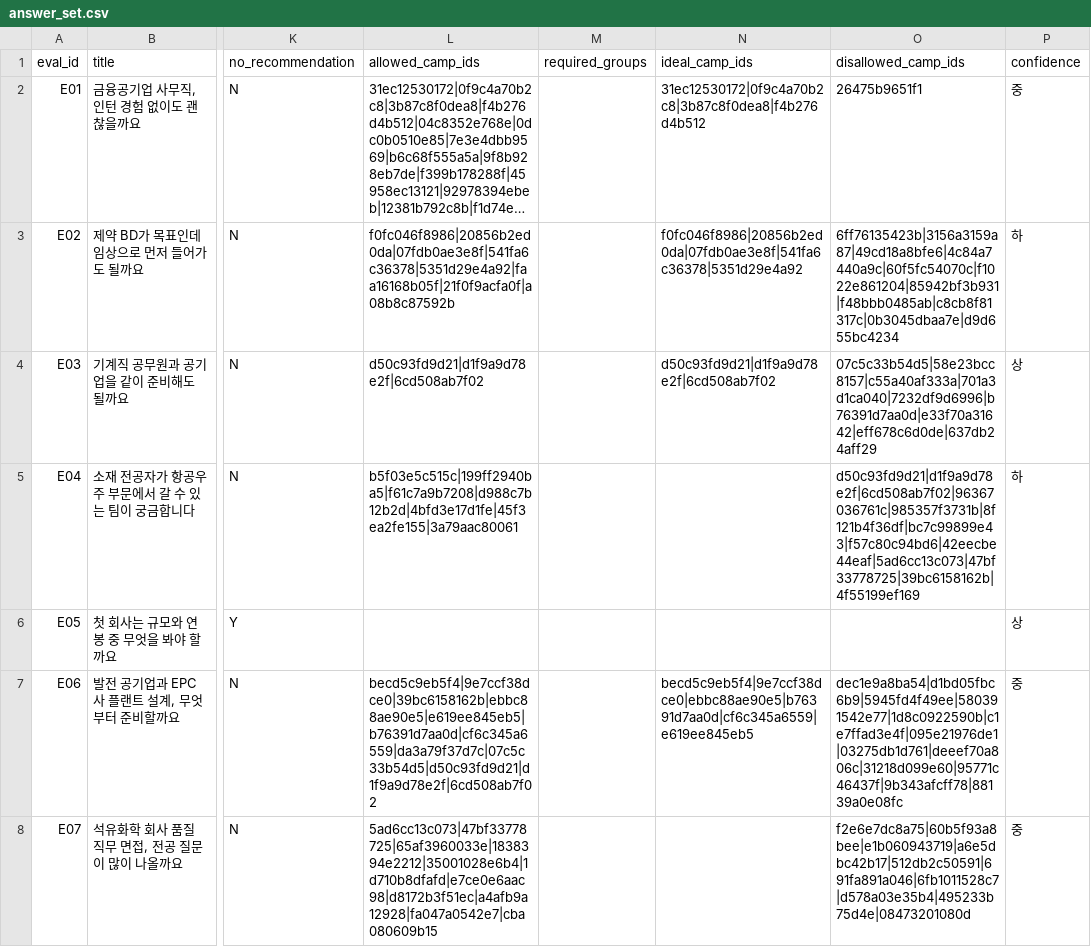
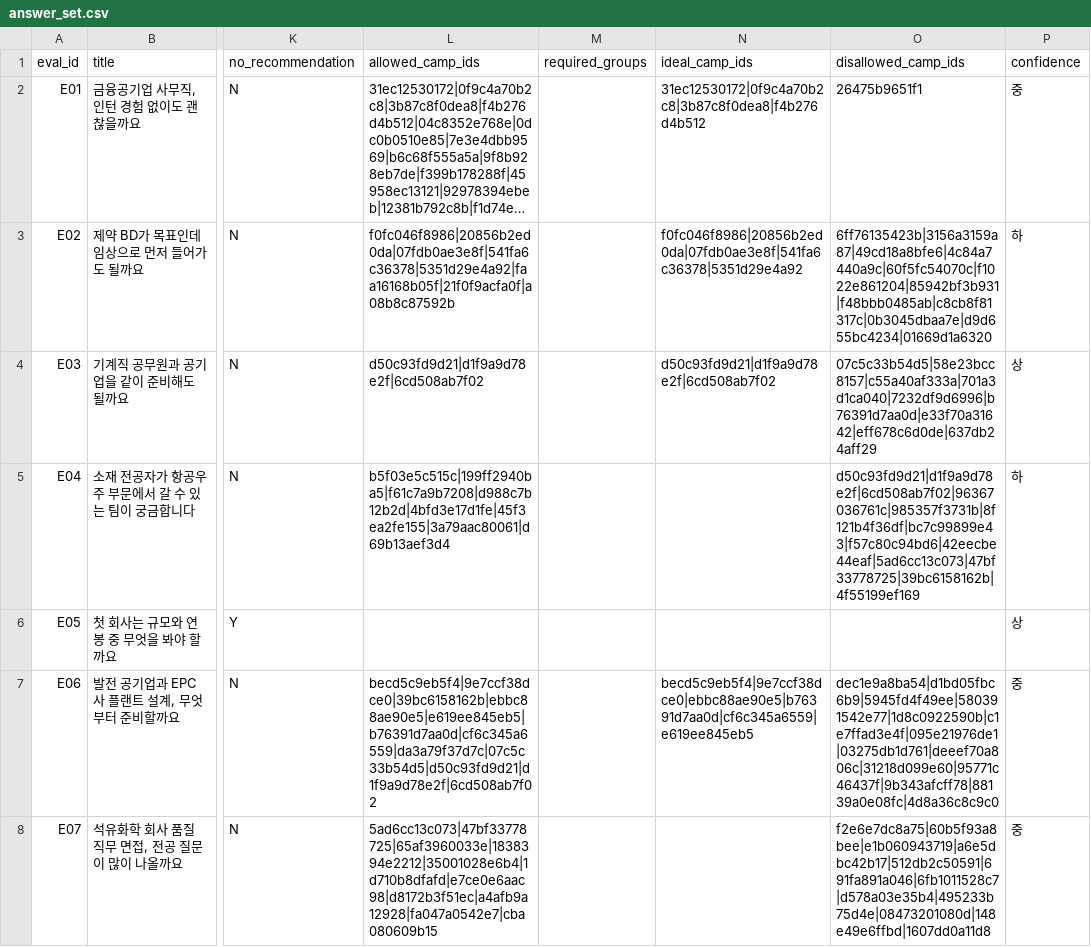
Before and after one commit to hyjeong-dot/BootQ, a CSV file: eval/answer_set.csv, drawn as a sheet; only a part is shown, gaps mark what is left out; long unchanged cells end in …; the diff covers the shown part only; the diff names each change by its address in the sheet, - before the commit and + after, or states it on an @@ line.

```diff
--- a/eval/answer_set.csv
+++ b/eval/answer_set.csv
-O3 (disallowed_camp_ids): 6ff76135423b|3156a3159a87|49cd18a8bfe6|4c84a7440a9c|60f5fc54070c|f1022e861204|85942bf3b931|f48bbb0485ab|c8cb8f81317c|0b3045dbaa7e|d9d655bc4234
+O3 (disallowed_camp_ids): 6ff76135423b|3156a3159a87|49cd18a8bfe6|4c84a7440a9c|60f5fc54070c|f1022e861204|85942bf3b931|f48bbb0485ab|c8cb8f81317c|0b3045dbaa7e|d9d655bc4234|01669d1a6320
-L5 (allowed_camp_ids): b5f03e5c515c|199ff2940ba5|f61c7a9b7208|d988c7b12b2d|4bfd3e17d1fe|45f3ea2fe155|3a79aac80061
+L5 (allowed_camp_ids): b5f03e5c515c|199ff2940ba5|f61c7a9b7208|d988c7b12b2d|4bfd3e17d1fe|45f3ea2fe155|3a79aac80061|d69b13aef3d4
-O7 (disallowed_camp_ids): dec1e9a8ba54|d1bd05fbc6b9|5945fd4f49ee|580391542e77|1d8c0922590b|c1e7ffad3e4f|095e21976de1|03275db1d761|deeef70a806c|31218d099e60|95771c46437f|9b343afcff78|88139a0e08fc
+O7 (disallowed_camp_ids): dec1e9a8ba54|d1bd05fbc6b9|5945fd4f49ee|580391542e77|1d8c0922590b|c1e7ffad3e4f|095e21976de1|03275db1d761|deeef70a806c|31218d099e60|95771c46437f|9b343afcff78|88139a0e08fc|4d8a36c8c9c0
-O8 (disallowed_camp_ids): f2e6e7dc8a75|60b5f93a8bee|e1b060943719|a6e5dbc42b17|512db2c50591|691fa891a046|6fb1011528c7|d578a03e35b4|495233b75d4e|08473201080d
+O8 (disallowed_camp_ids): f2e6e7dc8a75|60b5f93a8bee|e1b060943719|a6e5dbc42b17|512db2c50591|691fa891a046|6fb1011528c7|d578a03e35b4|495233b75d4e|08473201080d|148e49e6ffbd|1607dd0a11d8
```
Also changed, not shown: 12 edited cells elsewhere in this file, data/vocab/industry_family.csv, 13 other files.
